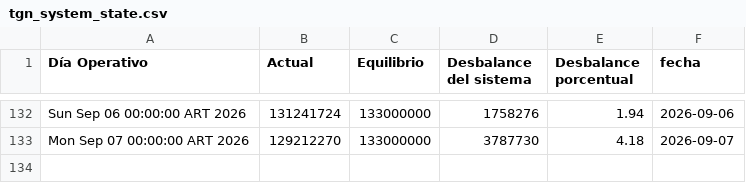
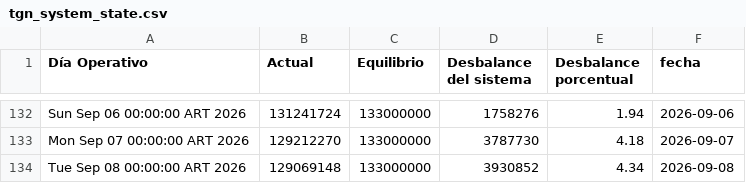
Before and after one commit to RodrigoManassero/estado-sistema-gas-rodrigo, a CSV file: data/tgn_system_state.csv, drawn as a sheet; only a part is shown, gaps mark what is left out.

```diff
--- a/data/tgn_system_state.csv
+++ b/data/tgn_system_state.csv
@@ -133 +133,2 @@ Sun Sep 06 00:00:00 ART 2026,131241724,133000000,1758276,1.94,2026-09-06
 Mon Sep 07 00:00:00 ART 2026,129212270,133000000,3787730,4.18,2026-09-07
+Tue Sep 08 00:00:00 ART 2026,129069148,133000000,3930852,4.34,2026-09-08
```
Also changed, not shown: data/daily.csv, 2 other files.
